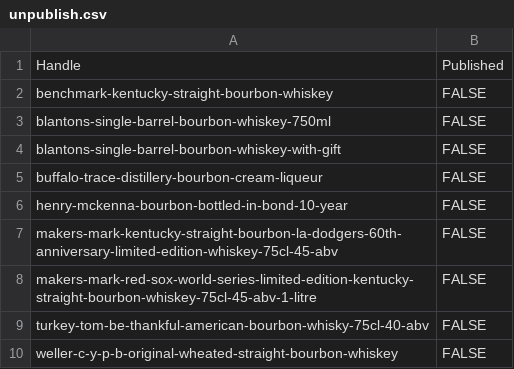
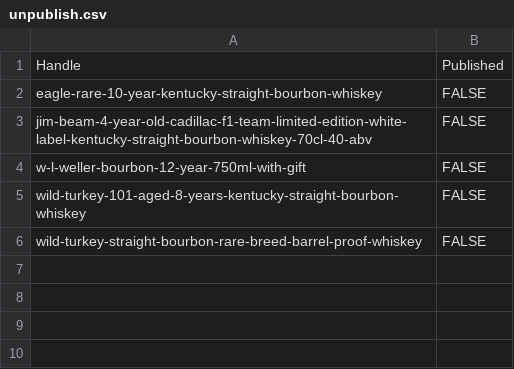
Before and after one commit to Njawnson/bourbon-shopify-sync, a CSV file: output/unpublish.csv, drawn as a sheet.

```diff
--- a/output/unpublish.csv
+++ b/output/unpublish.csv
@@ -1,10 +1,6 @@
 Handle,Published
-benchmark-kentucky-straight-bourbon-whiskey,FALSE
-blantons-single-barrel-bourbon-whiskey-750ml,FALSE
-blantons-single-barrel-bourbon-whiskey-with-gift,FALSE
-buffalo-trace-distillery-bourbon-cream-liqueur,FALSE
-henry-mckenna-bourbon-bottled-in-bond-10-year,FALSE
-makers-mark-kentucky-straight-bourbon-la-dodgers-60th-anniversary-limited-edition-whiskey-75cl-45-abv,FALSE
-makers-mark-red-sox-world-series-limited-edition-kentucky-straight-bourbon-whiskey-75cl-45-abv-1-litre,FALSE
-turkey-tom-be-thankful-american-bourbon-whisky-75cl-40-abv,FALSE
-weller-c-y-p-b-original-wheated-straight-bourbon-whiskey,FALSE
+eagle-rare-10-year-kentucky-straight-bourbon-whiskey,FALSE
+jim-beam-4-year-old-cadillac-f1-team-limited-edition-white-label-kentucky-straight-bourbon-whiskey-70cl-40-abv,FALSE
+w-l-weller-bourbon-12-year-750ml-with-gift,FALSE
+wild-turkey-101-aged-8-years-kentucky-straight-bourbon-whiskey,FALSE
+wild-turkey-straight-bourbon-rare-breed-barrel-proof-whiskey,FALSE
```
Also changed, not shown: output/matrixify_update.csv.
